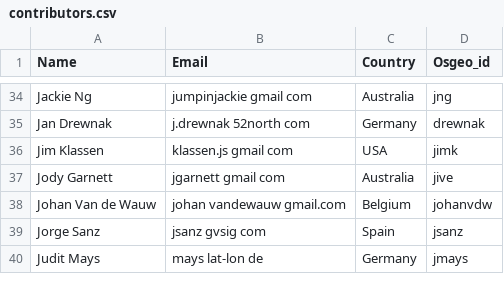
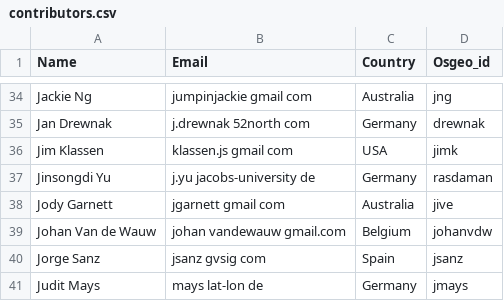
Before and after one commit to bermud/OSGeoLive-svn, a CSV file: doc/contributors.csv, drawn as a sheet; only a part is shown, gaps mark what is left out.

Commit message:
add Jinsongdi Yu as a contributor
git-svn-id: http://svn.osgeo.org/osgeo/livedvd/gisvm/trunk@8051 7da46fd8-bd2a-0410-a152-cf9810cf5b10

```diff
--- a/doc/contributors.csv
+++ b/doc/contributors.csv
@@ -36,2 +36,3 @@ Jan Drewnak,j.drewnak 52north com,Germany,drewnak
 Jim Klassen,klassen.js gmail com,USA,jimk
+Jinsongdi Yu,j.yu jacobs-university de,Germany,rasdaman
 Jody Garnett,jgarnett gmail com,Australia,jive
```
